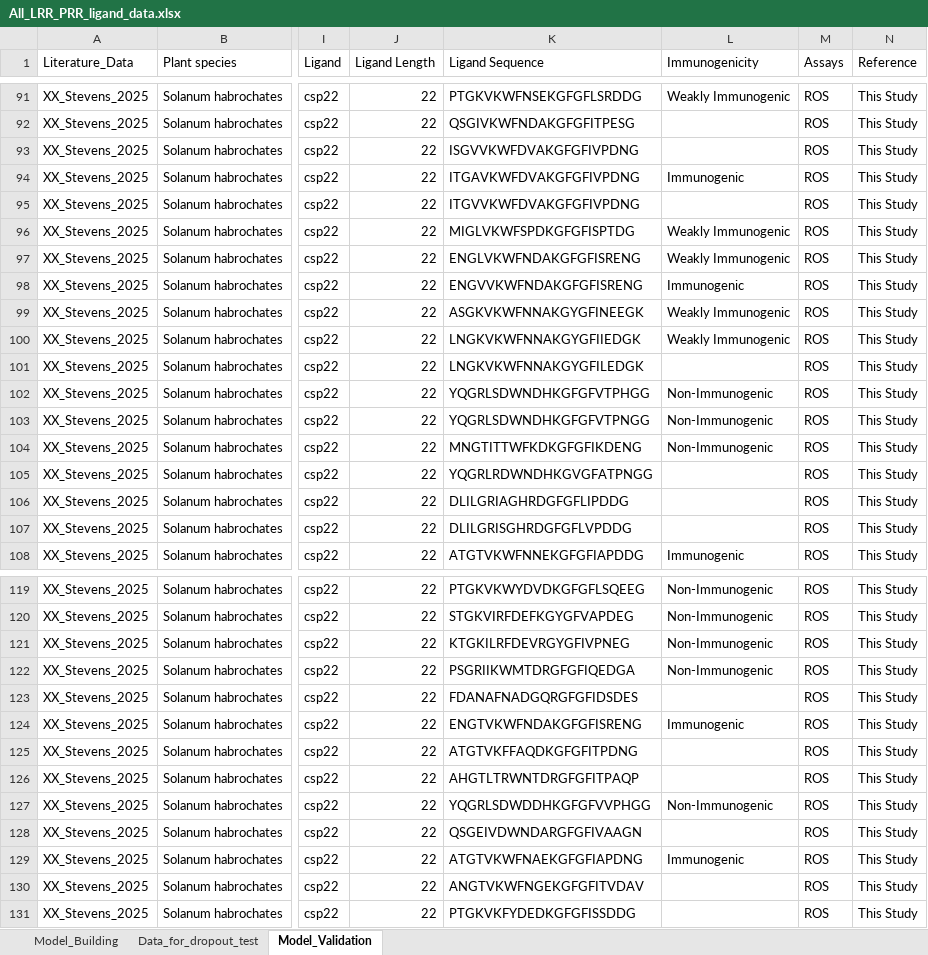
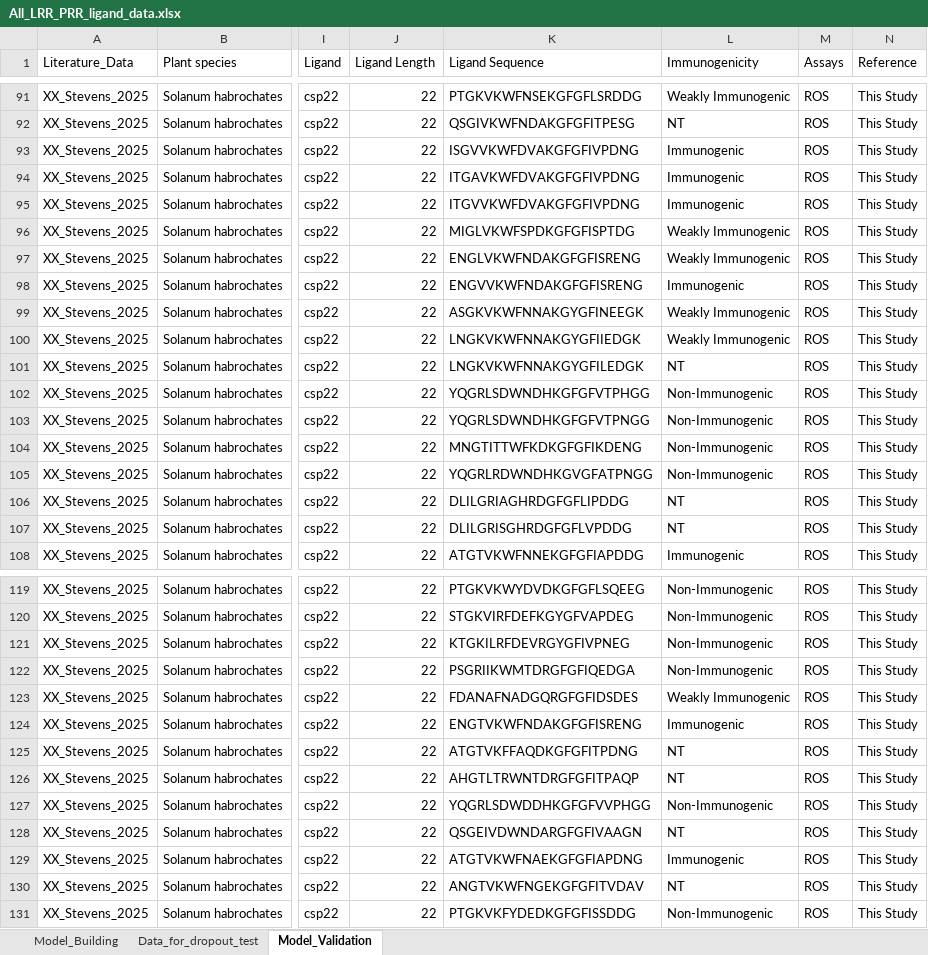
Before and after one commit to DanielleMStevens/mamp-prediction-ml, an Excel workbook: 02_in_data/All_LRR_PRR_ligand_data.xlsx, sheet Model_Validation, drawn as a sheet; only a part is shown, gaps mark what is left out; values as stored, in another font and other column widths than the file's, no cell formats; the diff covers the shown part only; the diff names each change by its address in the sheet, - before the commit and + after, or states it on an @@ line.

Commit message:
update Model_Validation Immunogenicity outcomes

```diff
--- a/02_in_data/All_LRR_PRR_ligand_data.xlsx (sheet Model_Validation)
+++ b/02_in_data/All_LRR_PRR_ligand_data.xlsx (sheet Model_Validation)
-L92 (Immunogenicity): (empty)
+L92 (Immunogenicity): NT
-L93 (Immunogenicity): (empty)
+L93 (Immunogenicity): Immunogenic
-L95 (Immunogenicity): (empty)
+L95 (Immunogenicity): Immunogenic
-L101 (Immunogenicity): (empty)
+L101 (Immunogenicity): NT
-L105 (Immunogenicity): (empty)
+L105 (Immunogenicity): Non-Immunogenic
-L106:L107 (Immunogenicity): (empty)
+L106:L107 (Immunogenicity): NT
-L123 (Immunogenicity): (empty)
+L123 (Immunogenicity): Weakly Immunogenic
-L125:L126 (Immunogenicity): (empty)
+L125:L126 (Immunogenicity): NT
-L128 (Immunogenicity): (empty)
+L128 (Immunogenicity): NT
-L130 (Immunogenicity): (empty)
+L130 (Immunogenicity): NT
-L131 (Immunogenicity): (empty)
+L131 (Immunogenicity): Non-Immunogenic
```
Also changed, not shown: 24 edited cells elsewhere in this sheet, cell formats.
